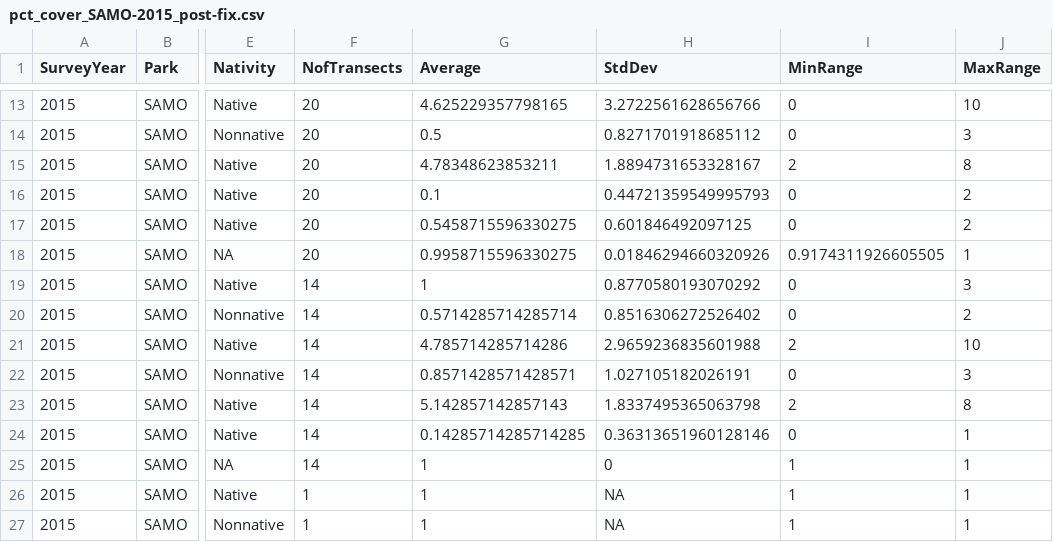
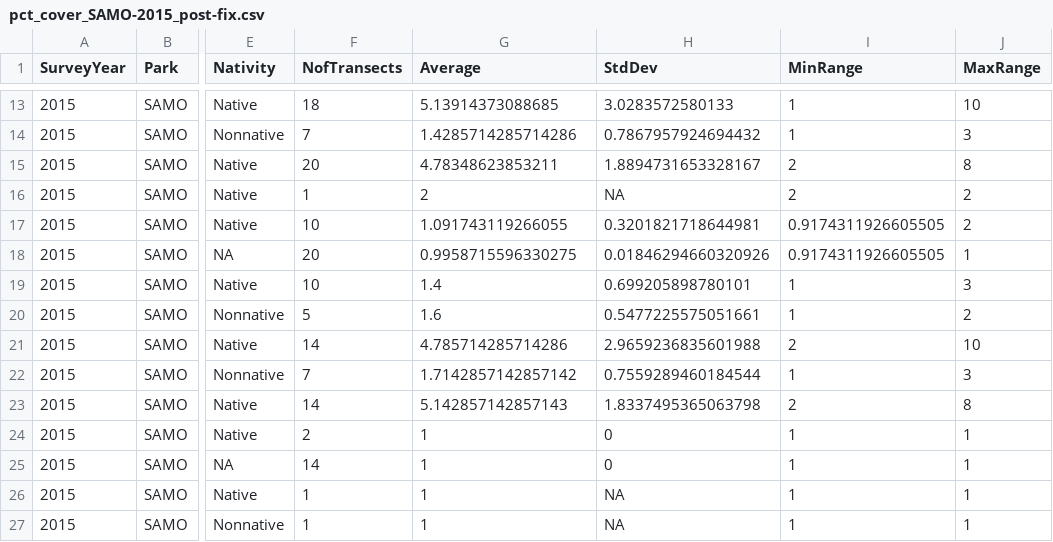
Before and after one commit to ecoquants/npstools, a CSV file: sandbox/pct_cover_SAMO-2015_post-fix.csv, drawn as a sheet; only a part is shown, gaps mark what is left out; the diff covers the shown part only; the diff names each change by its address in the sheet, - before the commit and + after, or states it on an @@ line.

```diff
--- a/sandbox/pct_cover_SAMO-2015_post-fix.csv
+++ b/sandbox/pct_cover_SAMO-2015_post-fix.csv
-F13 (NofTransects): 20
+F13 (NofTransects): 18
-G13 (Average): 4.625229357798165
+G13 (Average): 5.13914373088685
-H13 (StdDev): 3.2722561628656766
+H13 (StdDev): 3.0283572580133
-I13:I14 (MinRange): 0
+I13:I14 (MinRange): 1
-F14 (NofTransects): 20
+F14 (NofTransects): 7
-G14 (Average): 0.5
+G14 (Average): 1.4285714285714286
-H14 (StdDev): 0.8271701918685112
+H14 (StdDev): 0.7867957924694432
-F16 (NofTransects): 20
+F16 (NofTransects): 1
-G16 (Average): 0.1
+G16 (Average): 2
-H16 (StdDev): 0.44721359549995793
+H16 (StdDev): NA
-I16 (MinRange): 0
+I16 (MinRange): 2
-F17 (NofTransects): 20
+F17 (NofTransects): 10
-G17 (Average): 0.5458715596330275
+G17 (Average): 1.091743119266055
-H17 (StdDev): 0.601846492097125
+H17 (StdDev): 0.3201821718644981
-I17 (MinRange): 0
+I17 (MinRange): 0.9174311926605505
-F19 (NofTransects): 14
+F19 (NofTransects): 10
-G19 (Average): 1
+G19 (Average): 1.4
-H19 (StdDev): 0.8770580193070292
+H19 (StdDev): 0.699205898780101
-I19:I20 (MinRange): 0
+I19:I20 (MinRange): 1
-F20 (NofTransects): 14
+F20 (NofTransects): 5
-G20 (Average): 0.5714285714285714
+G20 (Average): 1.6
-H20 (StdDev): 0.8516306272526402
+H20 (StdDev): 0.5477225575051661
-F22 (NofTransects): 14
+F22 (NofTransects): 7
-G22 (Average): 0.8571428571428571
+G22 (Average): 1.7142857142857142
-H22 (StdDev): 1.027105182026191
+H22 (StdDev): 0.7559289460184544
-I22 (MinRange): 0
+I22 (MinRange): 1
-F24 (NofTransects): 14
+F24 (NofTransects): 2
-G24 (Average): 0.14285714285714285
+G24 (Average): 1
-H24 (StdDev): 0.36313651960128146
+H24 (StdDev): 0
-I24 (MinRange): 0
+I24 (MinRange): 1
```
Also changed, not shown: 132 edited cells elsewhere in this file, sandbox/pct_cover_CABR-2015_post-fix.csv, 7 other files.
